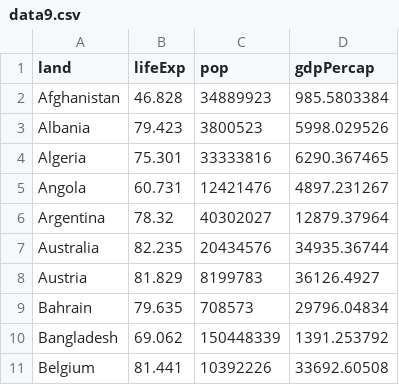
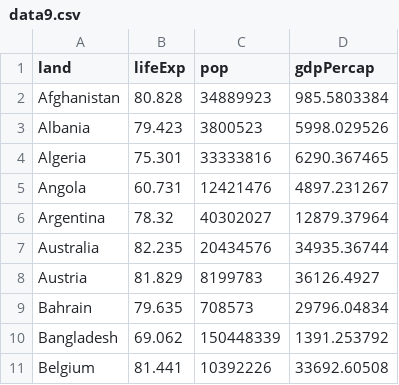
Before and after one commit to mizech/d3-bubble-chart, a CSV file: csv/data9.csv (was data9.csv), drawn as a sheet.

```diff
--- a/data9.csv
+++ b/csv/data9.csv
@@ -1,3 +1,3 @@
 "land","lifeExp","pop","gdpPercap"
-"Afghanistan",46.828,34889923,985.5803384
+"Afghanistan",80.828,34889923,985.5803384
 "Albania",79.423,3800523,5998.029526
```
Also changed, not shown: 20 other files.
